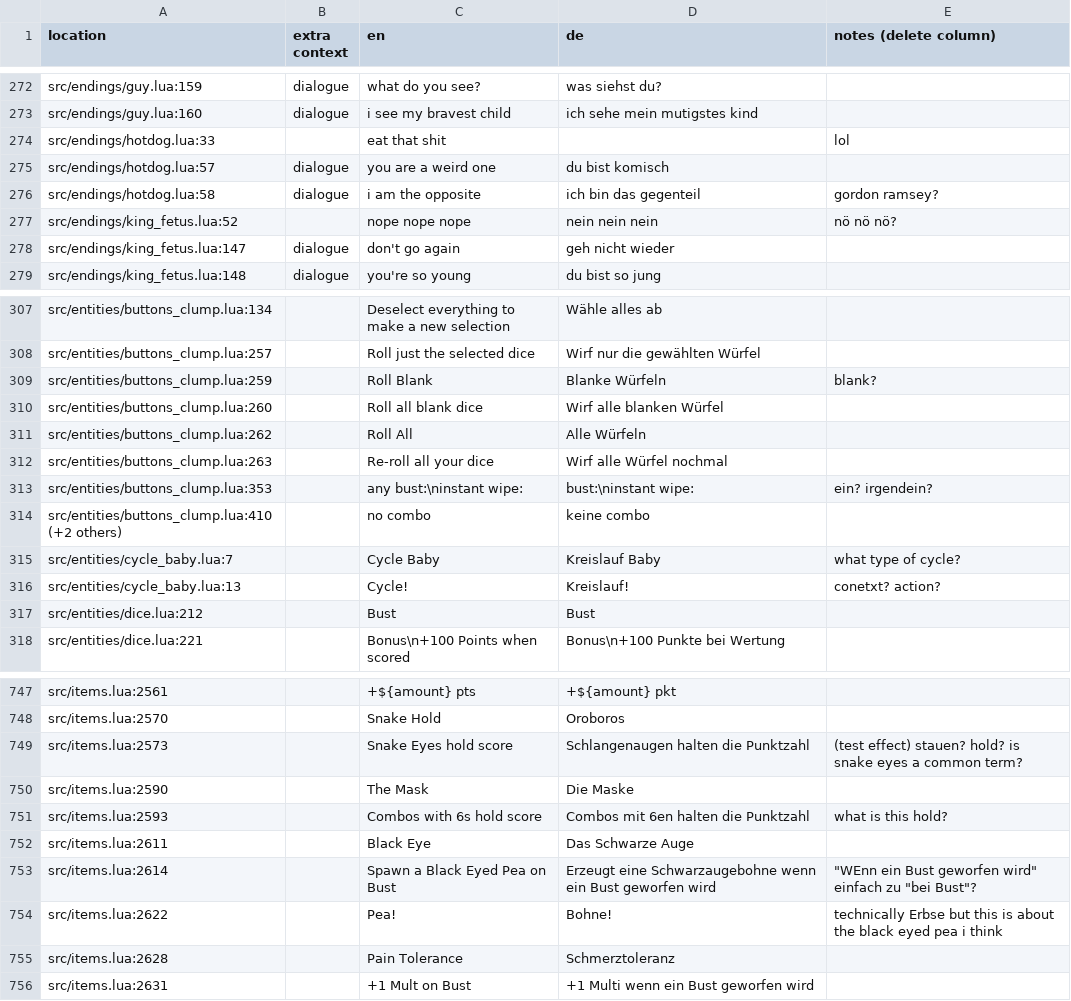
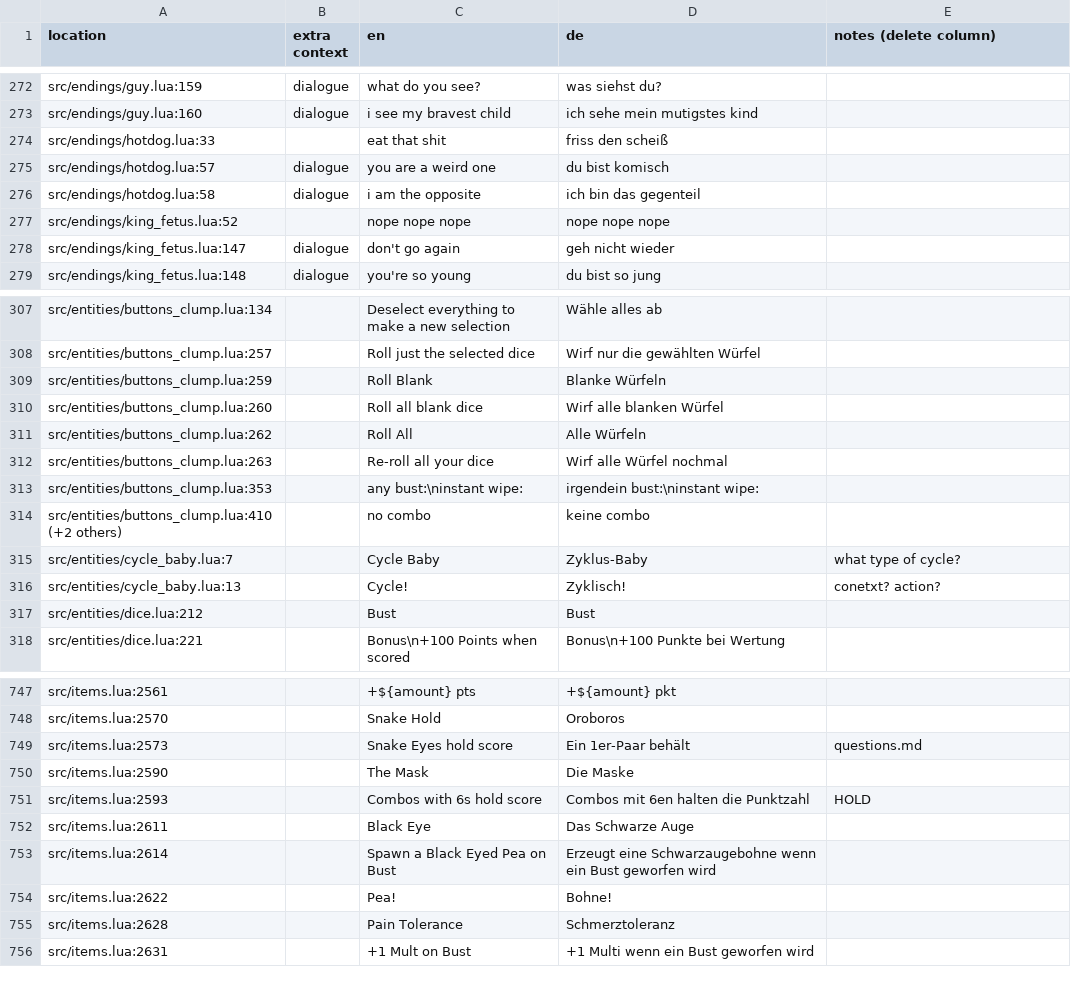
Before and after one commit to 1bardesign/dhne-translation, a TSV file: de_notes.tsv, drawn as a sheet; only a part is shown, gaps mark what is left out; the diff covers the shown part only.

Commit message:
some more notes cleared up

```diff
--- a/de_notes.tsv
+++ b/de_notes.tsv
@@ -273,6 +273,6 @@ src/endings/guy.lua:159	dialogue	what do you see?	was siehst du?
 src/endings/guy.lua:160	dialogue	i see my bravest child	ich sehe mein mutigstes kind	
-src/endings/hotdog.lua:33		eat that shit		lol
+src/endings/hotdog.lua:33		eat that shit	friss den scheiß	
 src/endings/hotdog.lua:57	dialogue	you are a weird one	du bist komisch	
-src/endings/hotdog.lua:58	dialogue	i am the opposite	ich bin das gegenteil	gordon ramsey?
-src/endings/king_fetus.lua:52		nope nope nope	nein nein nein	nö nö nö?
+src/endings/hotdog.lua:58	dialogue	i am the opposite	ich bin das gegenteil	
+src/endings/king_fetus.lua:52		nope nope nope	nope nope nope	
 src/endings/king_fetus.lua:147	dialogue	don't go again	geh nicht wieder	
@@ -308,3 +308,3 @@ src/entities/buttons_clump.lua:134		Deselect everything to make a new selection
 src/entities/buttons_clump.lua:257		Roll just the selected dice	Wirf nur die gewählten Würfel	
-src/entities/buttons_clump.lua:259		Roll Blank	Blanke Würfeln	blank?
+src/entities/buttons_clump.lua:259		Roll Blank	Blanke Würfeln	
 src/entities/buttons_clump.lua:260		Roll all blank dice	Wirf alle blanken Würfel	
@@ -312,6 +312,6 @@ src/entities/buttons_clump.lua:262		Roll All	Alle Würfeln
 src/entities/buttons_clump.lua:263		Re-roll all your dice	Wirf alle Würfel nochmal	
-src/entities/buttons_clump.lua:353		any bust:\ninstant wipe:	bust:\ninstant wipe:	ein? irgendein?
+src/entities/buttons_clump.lua:353		any bust:\ninstant wipe:	irgendein bust:\ninstant wipe:	
 src/entities/buttons_clump.lua:410 (+2 others)		no combo	keine combo	
-src/entities/cycle_baby.lua:7		Cycle Baby	Kreislauf Baby	what type of cycle?
-src/entities/cycle_baby.lua:13		Cycle!	Kreislauf!	conetxt? action?
+src/entities/cycle_baby.lua:7		Cycle Baby	Zyklus-Baby	what type of cycle?
+src/entities/cycle_baby.lua:13		Cycle!	Zyklisch!	conetxt? action?
 src/entities/dice.lua:212		Bust	Bust	
@@ -748,8 +748,8 @@ src/items.lua:2561		+${amount} pts	+${amount} pkt
 src/items.lua:2570		Snake Hold	Oroboros	
-src/items.lua:2573		Snake Eyes hold score	Schlangenaugen halten die Punktzahl	(test effect) stauen? hold? is snake eyes a common term?
+src/items.lua:2573		Snake Eyes hold score	Ein 1er-Paar behält	questions.md
 src/items.lua:2590		The Mask	Die Maske	
-src/items.lua:2593		Combos with 6s hold score	Combos mit 6en halten die Punktzahl	what is this hold?
+src/items.lua:2593		Combos with 6s hold score	Combos mit 6en halten die Punktzahl	HOLD
 src/items.lua:2611		Black Eye	Das Schwarze Auge	
-src/items.lua:2614		Spawn a Black Eyed Pea on Bust	Erzeugt eine Schwarzaugebohne wenn ein Bust geworfen wird	"""WEnn ein Bust geworfen wird"" einfach zu ""bei Bust""?"
-src/items.lua:2622		Pea!	Bohne!	technically Erbse but this is about the black eyed pea i think
+src/items.lua:2614		Spawn a Black Eyed Pea on Bust	Erzeugt eine Schwarzaugebohne wenn ein Bust geworfen wird	
+src/items.lua:2622		Pea!	Bohne!	
 src/items.lua:2628		Pain Tolerance	Schmerztoleranz	
```
Also changed, not shown: 92 edited cells elsewhere in this file, de.tsv.
